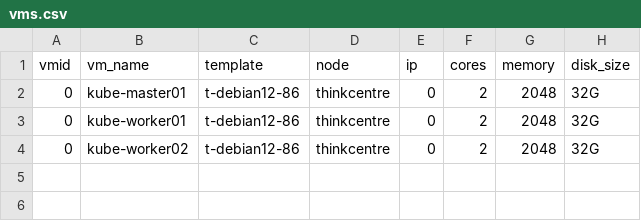
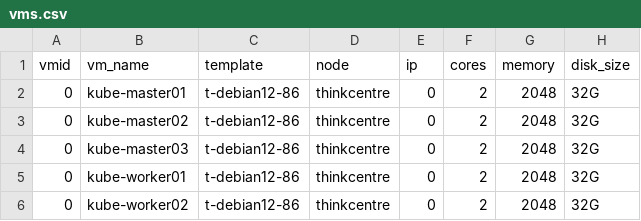
Before and after one commit to regiapriandi012/iac-provisioning, a CSV file: vms.csv, drawn as a sheet.

Commit message:
fix: update Kubernetes version to 1.33.0 and add additional VM entries

```diff
--- a/vms.csv
+++ b/vms.csv
@@ -2,2 +2,4 @@ vmid,vm_name,template,node,ip,cores,memory,disk_size
 0,kube-master01,t-debian12-86,thinkcentre,0,2,2048,32G
+0,kube-master02,t-debian12-86,thinkcentre,0,2,2048,32G
+0,kube-master03,t-debian12-86,thinkcentre,0,2,2048,32G
 0,kube-worker01,t-debian12-86,thinkcentre,0,2,2048,32G
```
Also changed, not shown: 1 other file.
